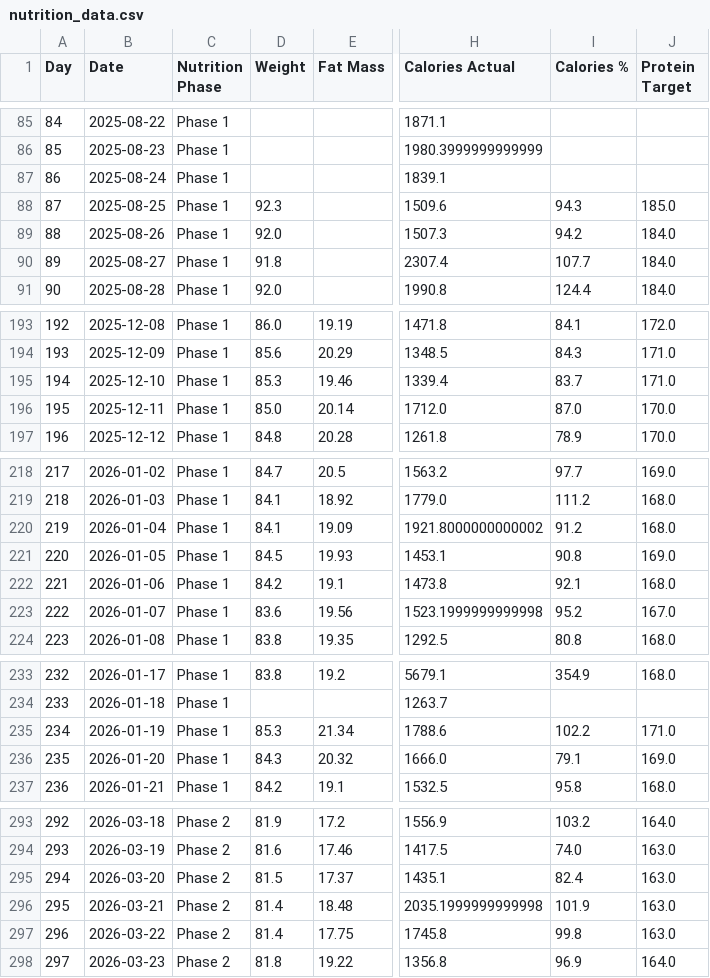
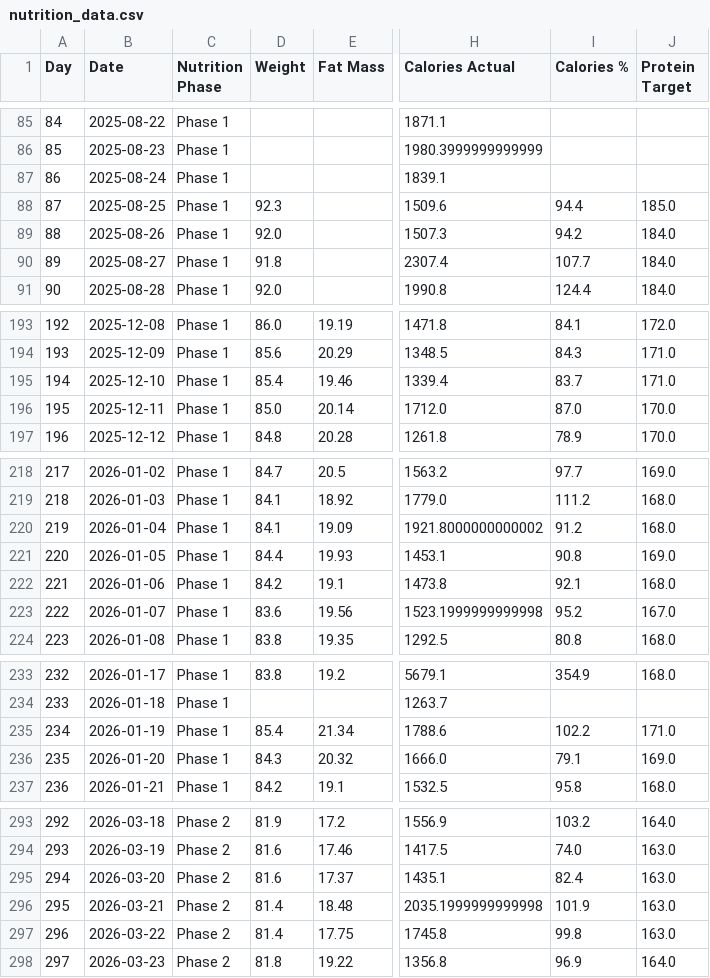
Before and after one commit to fitness-dashboard/fitness-dashboard, a CSV file: nutrition_data.csv, drawn as a sheet; only a part is shown, gaps mark what is left out; the diff covers the shown part only; the diff names each change by its address in the sheet, - before the commit and + after, or states it on an @@ line.

```diff
--- a/nutrition_data.csv
+++ b/nutrition_data.csv
-I88 (Calories %): 94.3
+I88 (Calories %): 94.4
-D195 (Weight): 85.3
+D195 (Weight): 85.4
-D221 (Weight): 84.5
+D221 (Weight): 84.4
-D235 (Weight): 85.3
+D235 (Weight): 85.4
-D295 (Weight): 81.5
+D295 (Weight): 81.6
```
Also changed, not shown: 35 edited cells elsewhere in this file, body_data.csv, 5 other files.
